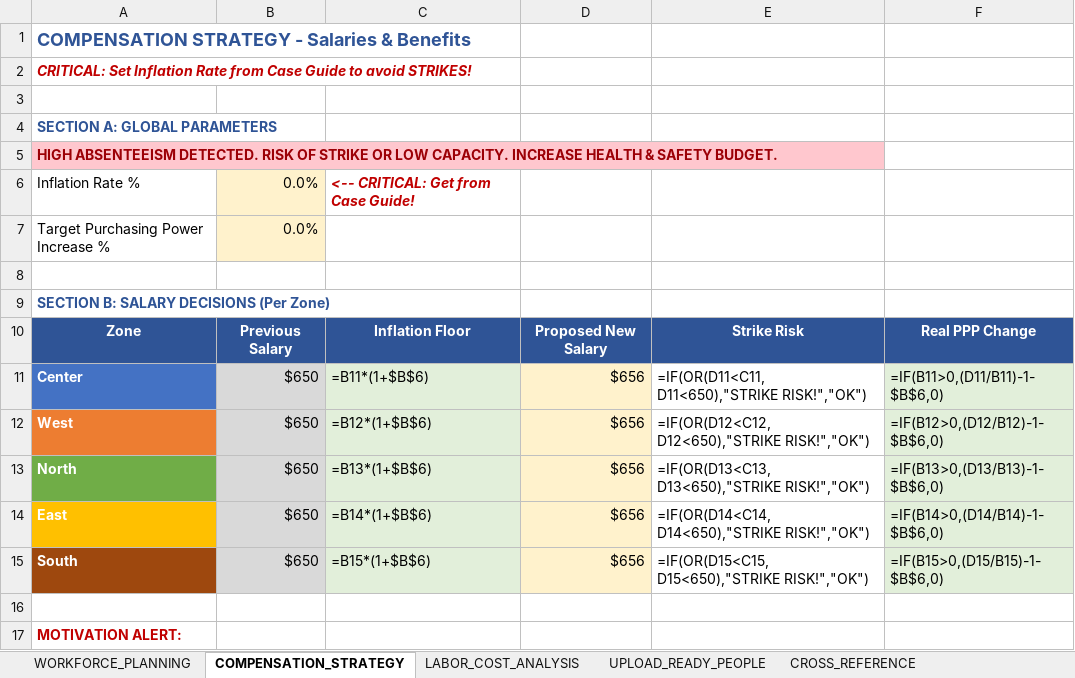
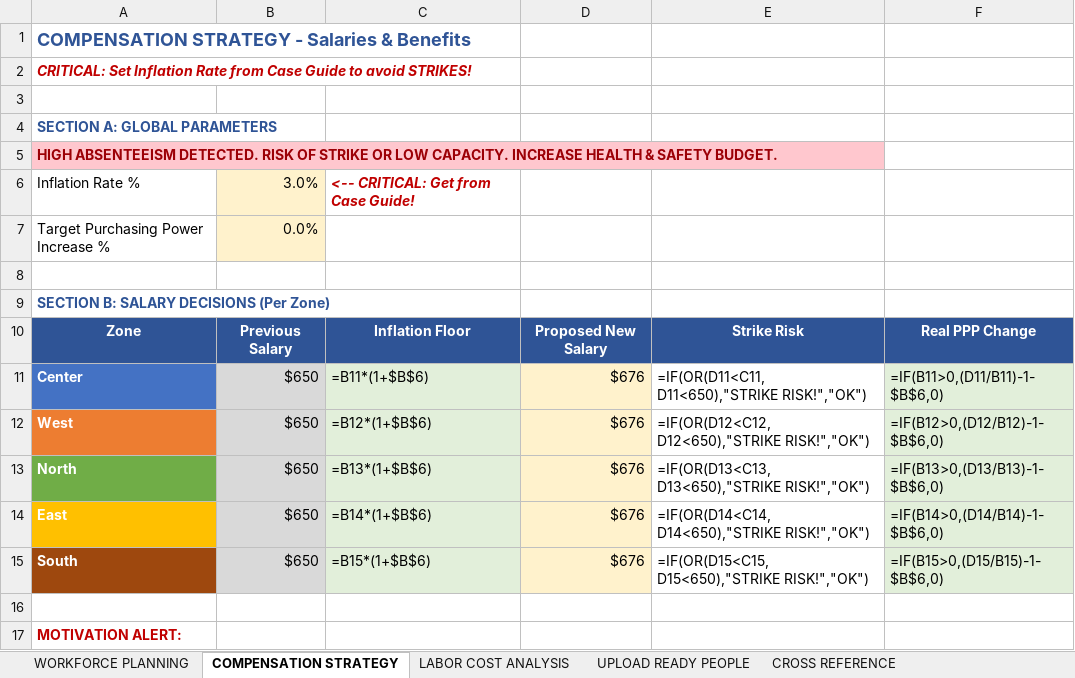
Before and after one commit to harellich12/exsim_dashboard, an Excel workbook: dashboards_v2/CPO_Dashboard.xlsx, sheet COMPENSATION STRATEGY, drawn as a sheet; only a part is shown; values as stored, in another font and other column widths than the file's, no borders; formulas without a stored value are shown as written; charts and pictures and conditional formats not drawn; the diff names each change by its address in the sheet, - before the commit and + after, or states it on an @@ line.

```diff
--- a/dashboards_v2/CPO_Dashboard.xlsx (sheet COMPENSATION STRATEGY)
+++ b/dashboards_v2/CPO_Dashboard.xlsx (sheet COMPENSATION STRATEGY)
-sheet tab: WORKFORCE_PLANNING
+sheet tab: WORKFORCE PLANNING
-sheet tab: COMPENSATION_STRATEGY
+sheet tab: COMPENSATION STRATEGY
-sheet tab: LABOR_COST_ANALYSIS
+sheet tab: LABOR COST ANALYSIS
-sheet tab: UPLOAD_READY_PEOPLE
+sheet tab: UPLOAD READY PEOPLE
-sheet tab: CROSS_REFERENCE
+sheet tab: CROSS REFERENCE
-B6: 0.0%
+B6: 3.0%
-D11:D15: $656
+D11:D15: $676
```
Also changed, not shown: sheet CROSS REFERENCE, sheet LABOR COST ANALYSIS, charts or pictures, dashboards_v2/CMO_Dashboard_Complete.xlsx, dashboards_v2/Finance_Dashboard_Final.xlsx, 32 other files.
